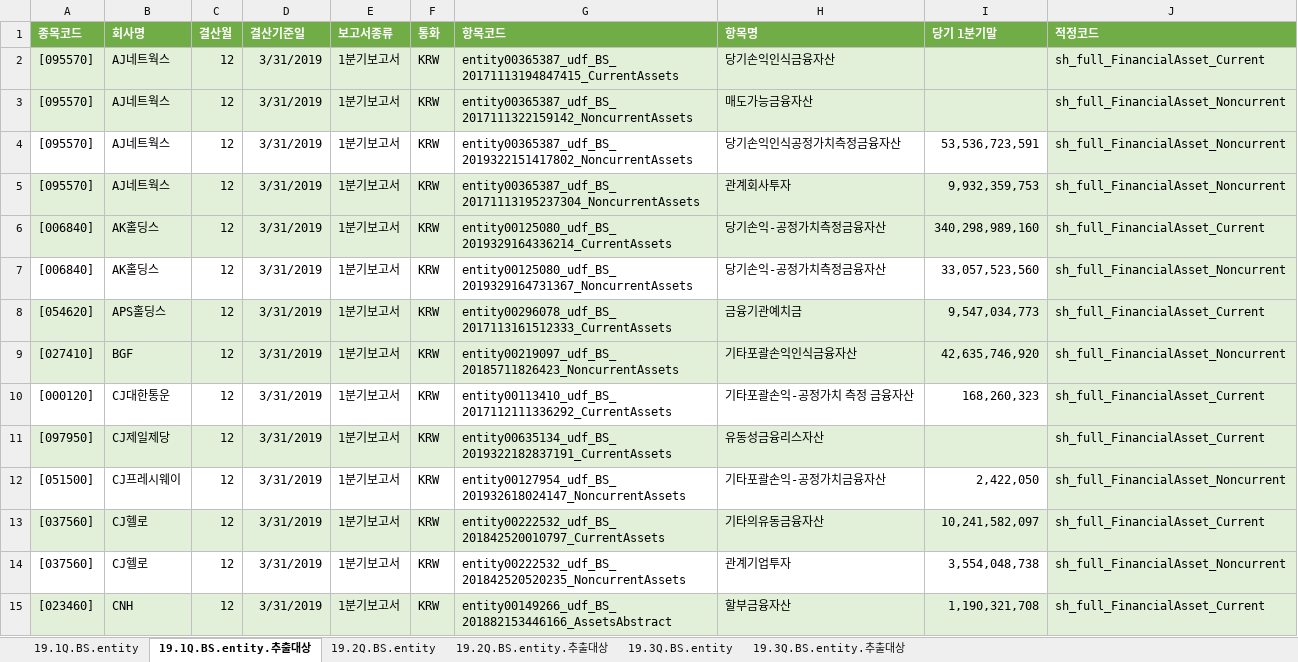
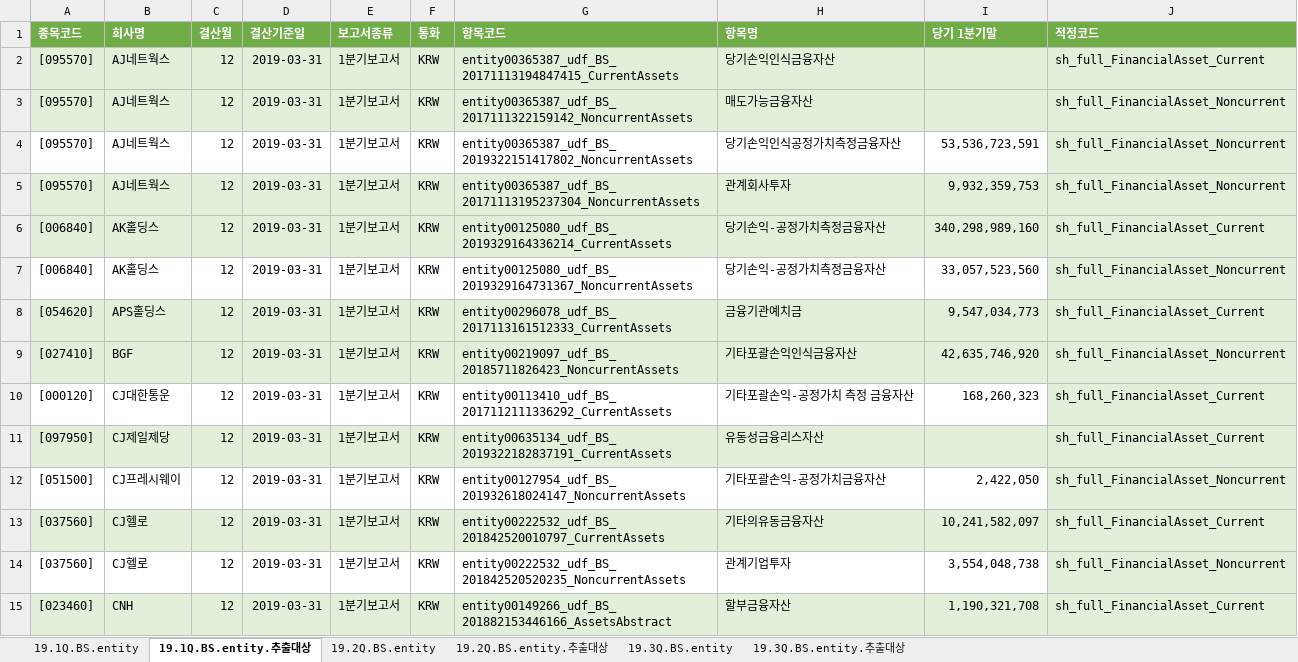
Before and after one commit to DominKim/Final_project, an Excel workbook: data/19.1~3Q.entity 추출.xlsx, sheet 19.1Q.BS.entity.추출대상, drawn as a sheet; only a part is shown; values as stored, in another font and other column widths than the file's, no borders; charts and pictures not drawn; the diff covers the shown part only; the diff names each change by its address in the sheet, - before the commit and + after, or states it on an @@ line.

```diff
--- a/data/19.1~3Q.entity 추출.xlsx (sheet 19.1Q.BS.entity.추출대상)
+++ b/data/19.1~3Q.entity 추출.xlsx (sheet 19.1Q.BS.entity.추출대상)
-D2:D15 (결산기준일): 3/31/2019
+D2:D15 (결산기준일): 2019-03-31
```
Also changed, not shown: 1682 edited cells elsewhere in this sheet, sheet 19.2Q.BS.entity.추출대상, sheet 19.1Q.BS.entity, sheet 19.2Q.BS.entity, sheet 19.3Q.BS.entity.추출대상, sheet 19.3Q.BS.entity, hidden cells, charts or pictures, 12 other files.
